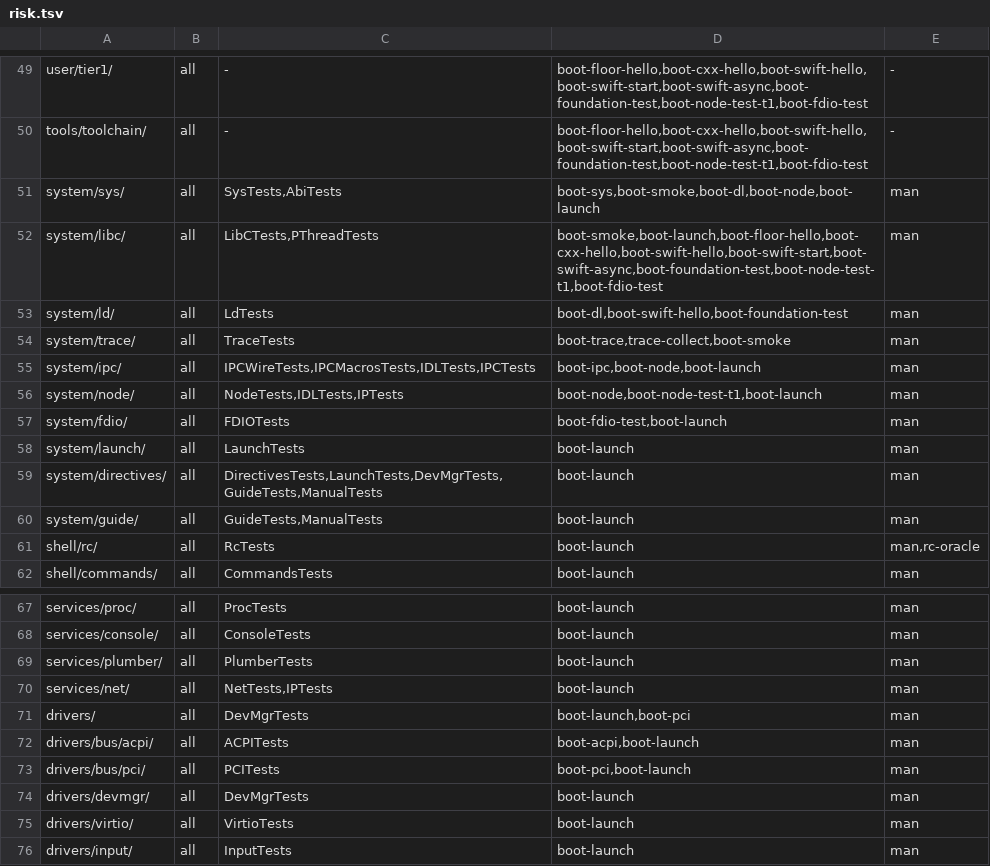
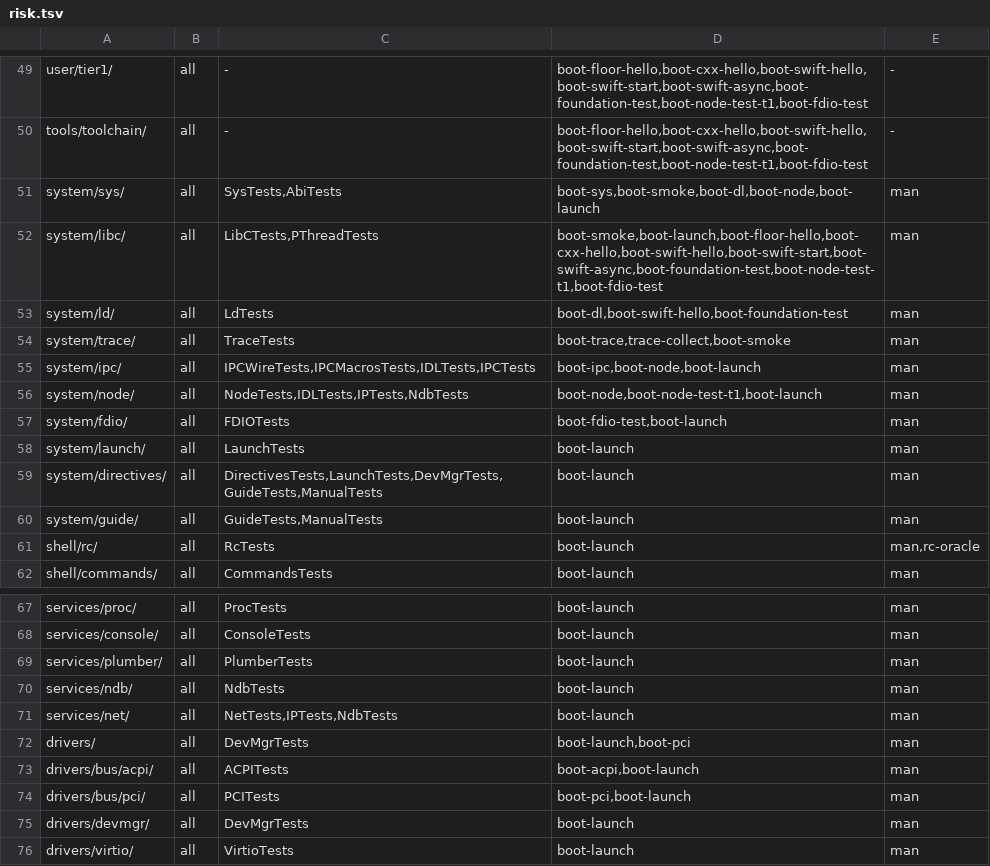
Before and after one commit to JamesKane/VectraOS, a TSV file: docs/risk.tsv, drawn as a sheet; only a part is shown, gaps mark what is left out; the shorter side is filled out with more unchanged rows.

```diff
--- a/docs/risk.tsv
+++ b/docs/risk.tsv
@@ -55,3 +55,3 @@ system/trace/	all	TraceTests	boot-trace,trace-collect,boot-smoke	man
 system/ipc/	all	IPCWireTests,IPCMacrosTests,IDLTests,IPCTests	boot-ipc,boot-node,boot-launch	man
-system/node/	all	NodeTests,IDLTests,IPTests	boot-node,boot-node-test-t1,boot-launch	man
+system/node/	all	NodeTests,IDLTests,IPTests,NdbTests	boot-node,boot-node-test-t1,boot-launch	man
 system/fdio/	all	FDIOTests	boot-fdio-test,boot-launch	man
@@ -69,3 +69,4 @@ services/console/	all	ConsoleTests	boot-launch	man
 services/plumber/	all	PlumberTests	boot-launch	man
-services/net/	all	NetTests,IPTests	boot-launch	man
+services/ndb/	all	NdbTests	boot-launch	man
+services/net/	all	NetTests,IPTests,NdbTests	boot-launch	man
 drivers/	all	DevMgrTests	boot-launch,boot-pci	man
```
Also changed, not shown: 30 other files.
